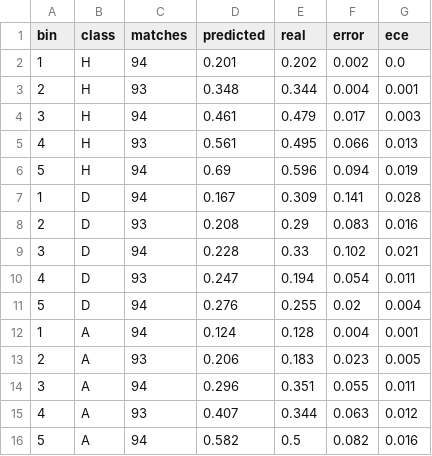
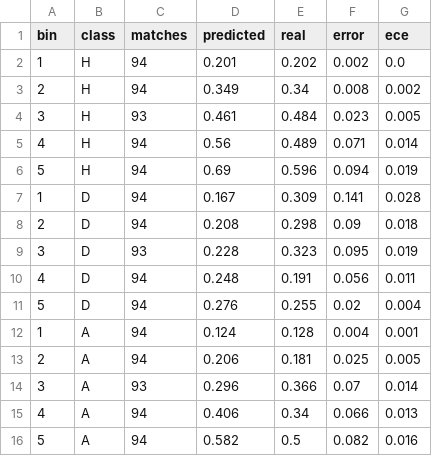
Before and after one commit to simobote0355/premier-league-predictor, a CSV file: data/powerbi/calibration.csv, drawn as a sheet.

```diff
--- a/data/powerbi/calibration.csv
+++ b/data/powerbi/calibration.csv
@@ -2,15 +2,15 @@ bin,class,matches,predicted,real,error,ece
 1,H,94,0.201,0.202,0.002,0.0
-2,H,93,0.348,0.344,0.004,0.001
-3,H,94,0.461,0.479,0.017,0.003
-4,H,93,0.561,0.495,0.066,0.013
+2,H,94,0.349,0.34,0.008,0.002
+3,H,93,0.461,0.484,0.023,0.005
+4,H,94,0.56,0.489,0.071,0.014
 5,H,94,0.69,0.596,0.094,0.019
 1,D,94,0.167,0.309,0.141,0.028
-2,D,93,0.208,0.29,0.083,0.016
-3,D,94,0.228,0.33,0.102,0.021
-4,D,93,0.247,0.194,0.054,0.011
+2,D,94,0.208,0.298,0.09,0.018
+3,D,93,0.228,0.323,0.095,0.019
+4,D,94,0.248,0.191,0.056,0.011
 5,D,94,0.276,0.255,0.02,0.004
 1,A,94,0.124,0.128,0.004,0.001
-2,A,93,0.206,0.183,0.023,0.005
-3,A,94,0.296,0.351,0.055,0.011
-4,A,93,0.407,0.344,0.063,0.012
+2,A,94,0.206,0.181,0.025,0.005
+3,A,93,0.296,0.366,0.07,0.014
+4,A,94,0.406,0.34,0.066,0.013
 5,A,94,0.582,0.5,0.082,0.016
```
Also changed, not shown: data/powerbi/features.csv, data/powerbi/matches.csv, 6 other files.
